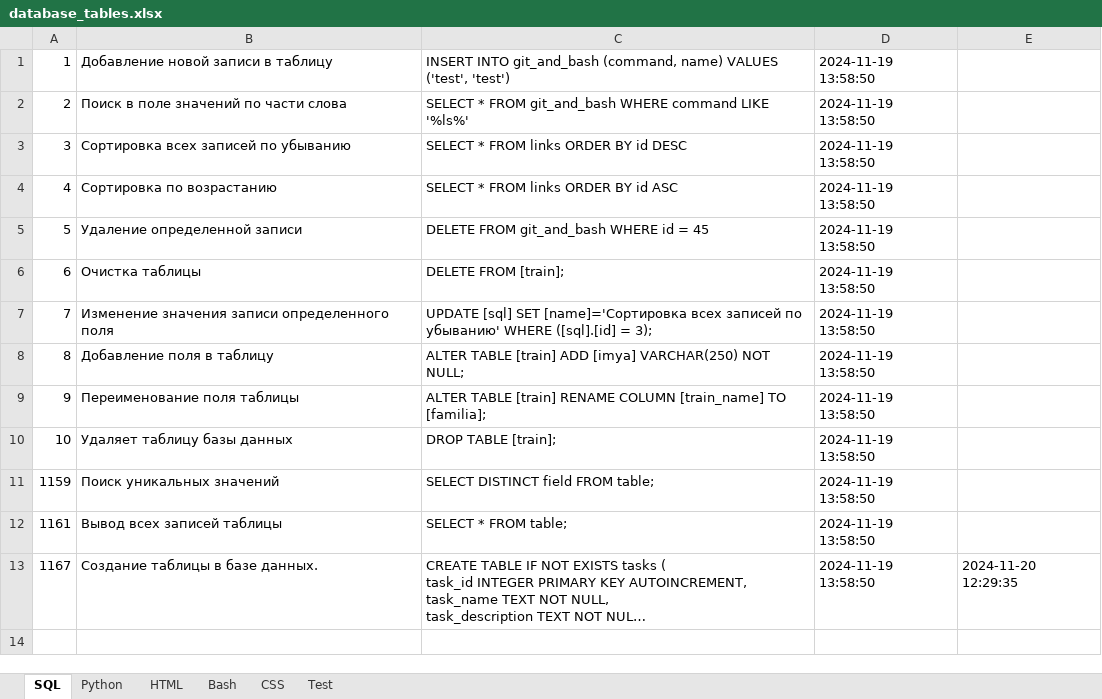
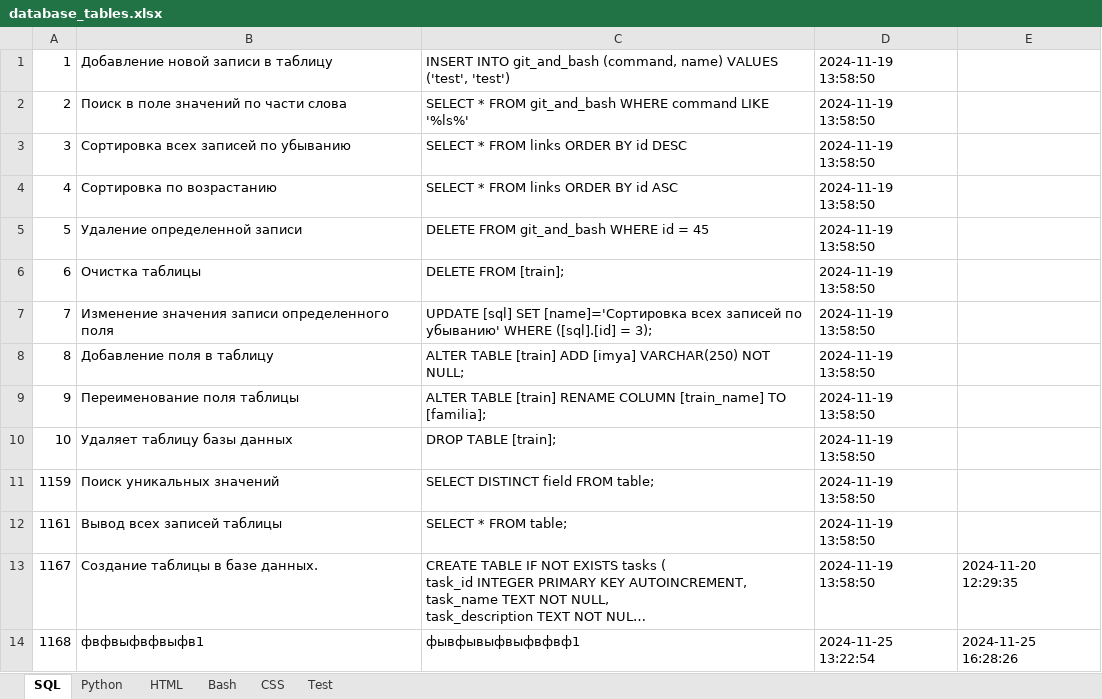
Before and after one commit to savinsyu/wiki-project, an Excel workbook: files/database_tables.xlsx, sheet SQL, drawn as a sheet; long unchanged cells end in …; values as stored, in another font and other column widths than the file's, no borders; the diff names each change by its address in the sheet, - before the commit and + after, or states it on an @@ line.

```diff
--- a/files/database_tables.xlsx (sheet SQL)
+++ b/files/database_tables.xlsx (sheet SQL)
+row 14: 1168 | фвфвыфвфвыфв1 | фывфывыфвыфвфвф1 | 2024-11-25 13:22:54 | 2024-11-25 16:28:26
```
Also changed, not shown: 14 other files.
